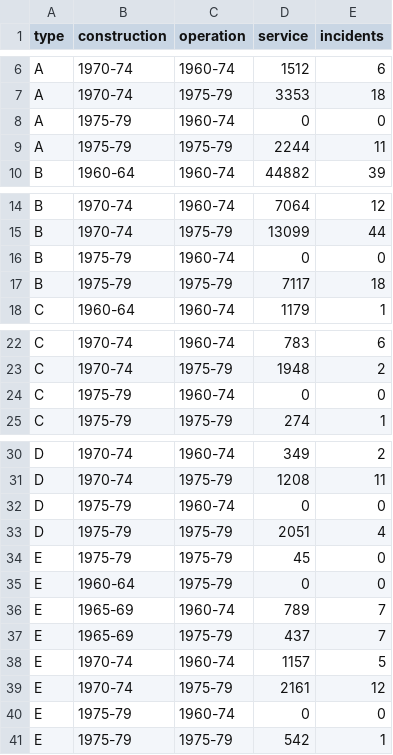
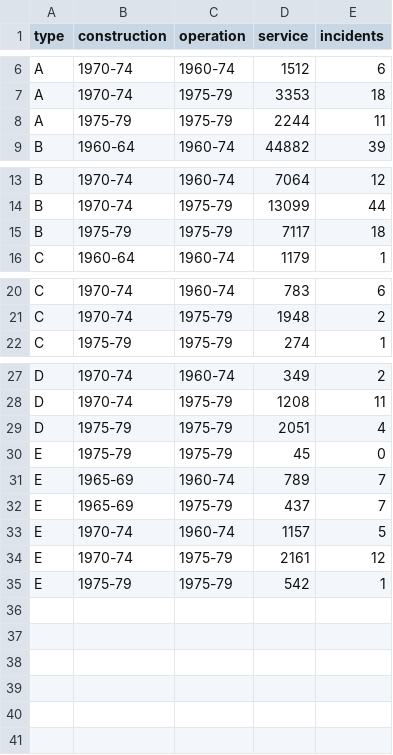
Before and after one commit to OlcottEthan/Math_3190_NegativeBinomialRegression, a CSV file: data-raw/ship_accidents.csv, drawn as a sheet; only a part is shown, gaps mark what is left out; the diff names each change by its address in the sheet, - before the commit and + after, or states it on an @@ line.

Commit message:
corrected issues with the ship accident data set

```diff
--- a/data-raw/ship_accidents.csv
+++ b/data-raw/ship_accidents.csv
-row 8: A | 1975-79 | 1960-74 | 0 | 0
-row 16: B | 1975-79 | 1960-74 | 0 | 0
-row 24: C | 1975-79 | 1960-74 | 0 | 0
-row 32: D | 1975-79 | 1960-74 | 0 | 0
-row 35: E | 1960-64 | 1975-79 | 0 | 0
-row 40: E | 1975-79 | 1960-74 | 0 | 0
```
Also changed, not shown: 4 other files.
